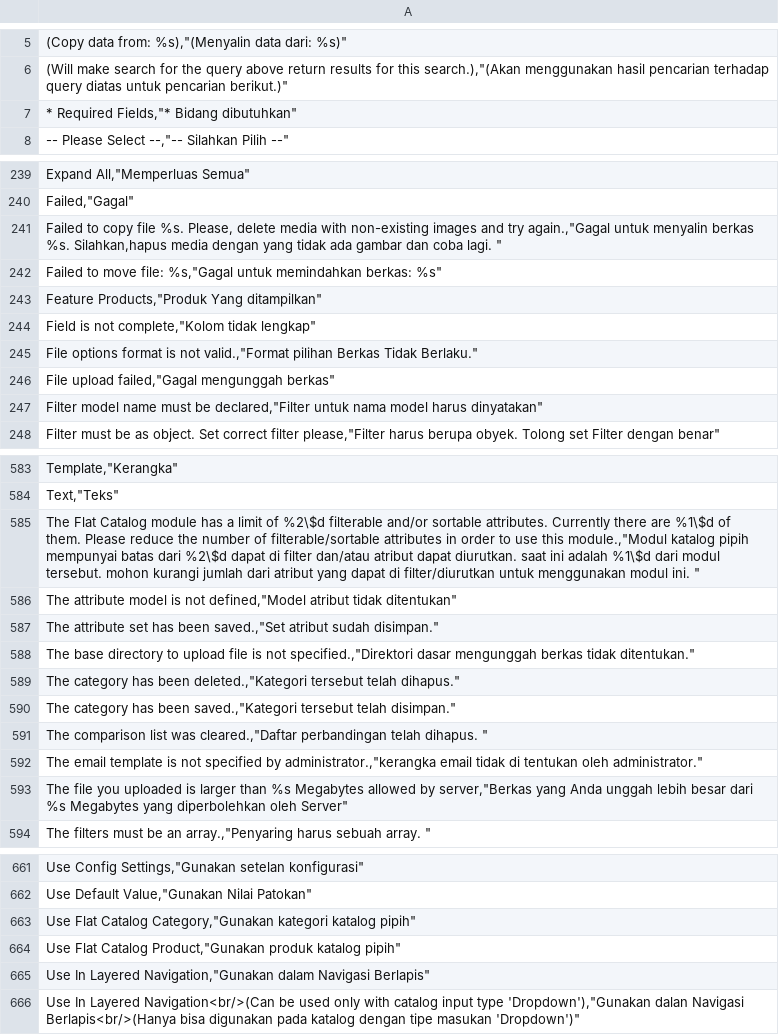
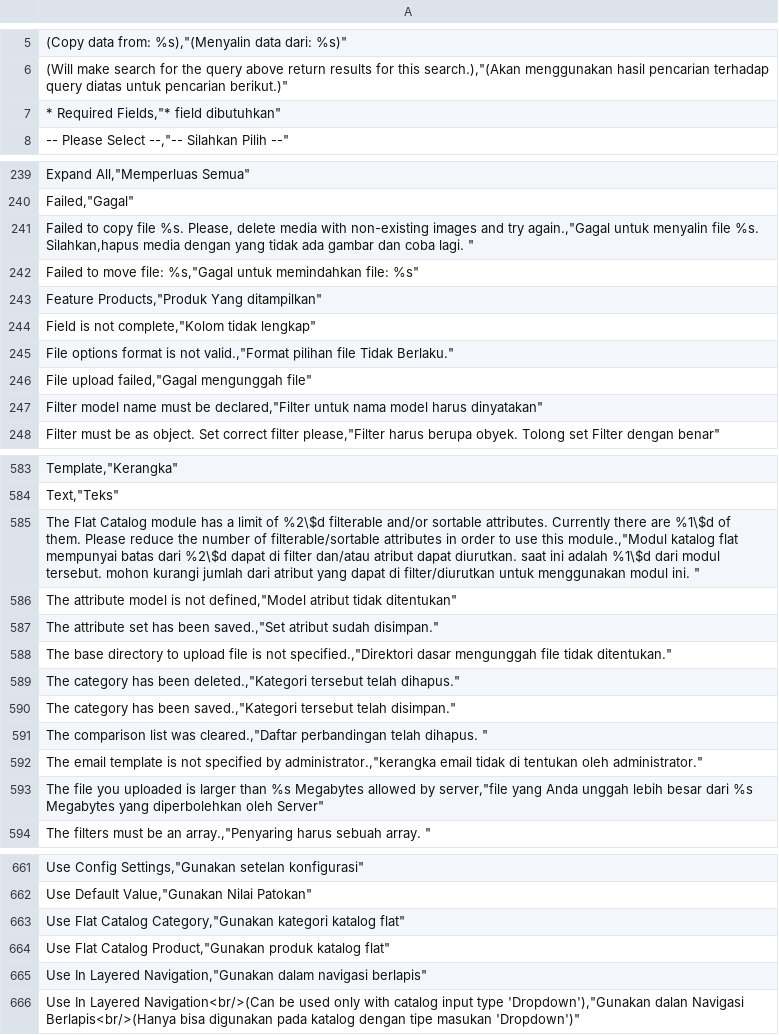
Before and after one commit to bippo/magento-id, a CSV file: app/locale/id_ID/Mage_Catalog.csv, drawn as a sheet; only a part is shown, gaps mark what is left out; the diff covers the shown part only.

```diff
--- a/app/locale/id_ID/Mage_Catalog.csv
+++ b/app/locale/id_ID/Mage_Catalog.csv
@@ -6,3 +6,3 @@
 "(Will make search for the query above return results for this search.),""(Akan menggunakan hasil pencarian terhadap query diatas untuk pencarian berikut.)"""
-"* Required Fields,""* Bidang dibutuhkan"""
+"* Required Fields,""* field dibutuhkan"""
 "-- Please Select --,""-- Silahkan Pilih --"""
@@ -240,8 +240,8 @@
 "Failed,""Gagal"""
-"Failed to copy file %s. Please, delete media with non-existing images and try again.,""Gagal untuk menyalin berkas %s. Silahkan,hapus media dengan yang tidak ada gambar dan coba lagi. """
-"Failed to move file: %s,""Gagal untuk memindahkan berkas: %s"""
+"Failed to copy file %s. Please, delete media with non-existing images and try again.,""Gagal untuk menyalin file %s. Silahkan,hapus media dengan yang tidak ada gambar dan coba lagi. """
+"Failed to move file: %s,""Gagal untuk memindahkan file: %s"""
 "Feature Products,""Produk Yang ditampilkan"""
 "Field is not complete,""Kolom tidak lengkap"""
-"File options format is not valid.,""Format pilihan Berkas Tidak Berlaku."""
-"File upload failed,""Gagal mengunggah berkas"""
+"File options format is not valid.,""Format pilihan file Tidak Berlaku."""
+"File upload failed,""Gagal mengunggah file"""
 "Filter model name must be declared,""Filter untuk nama model harus dinyatakan"""
@@ -584,6 +584,6 @@
 "Text,""Teks"""
-"The Flat Catalog module has a limit of %2\$d filterable and/or sortable attributes. Currently there are %1\$d of them. Please reduce the number of filterable/sortable attributes in order to use this module.,""Modul katalog pipih mempunyai batas dari %2\$d dapat di filter dan/atau atribut dapat diurutkan. saat ini adalah %1\$d dari modul tersebut. mohon kurangi jumlah dari atribut yang dapat di filter/diurutkan untuk menggunakan modul ini. """
+"The Flat Catalog module has a limit of %2\$d filterable and/or sortable attributes. Currently there are %1\$d of them. Please reduce the number of filterable/sortable attributes in order to use this module.,""Modul katalog flat mempunyai batas dari %2\$d dapat di filter dan/atau atribut dapat diurutkan. saat ini adalah %1\$d dari modul tersebut. mohon kurangi jumlah dari atribut yang dapat di filter/diurutkan untuk menggunakan modul ini. """
 "The attribute model is not defined,""Model atribut tidak ditentukan"""
 "The attribute set has been saved.,""Set atribut sudah disimpan."""
-"The base directory to upload file is not specified.,""Direktori dasar mengunggah berkas tidak ditentukan."""
+"The base directory to upload file is not specified.,""Direktori dasar mengunggah file tidak ditentukan."""
 "The category has been deleted.,""Kategori tersebut telah dihapus."""
@@ -592,3 +592,3 @@
 "The email template is not specified by administrator.,""kerangka email tidak di tentukan oleh administrator."""
-"The file you uploaded is larger than %s Megabytes allowed by server,""Berkas yang Anda unggah lebih besar dari %s Megabytes yang diperbolehkan oleh Server"""
+"The file you uploaded is larger than %s Megabytes allowed by server,""file yang Anda unggah lebih besar dari %s Megabytes yang diperbolehkan oleh Server"""
 "The filters must be an array.,""Penyaring harus sebuah array. """
@@ -662,5 +662,5 @@
 "Use Default Value,""Gunakan Nilai Patokan"""
-"Use Flat Catalog Category,""Gunakan kategori katalog pipih"""
-"Use Flat Catalog Product,""Gunakan produk katalog pipih"""
-"Use In Layered Navigation,""Gunakan dalam Navigasi Berlapis"""
+"Use Flat Catalog Category,""Gunakan kategori katalog flat"""
+"Use Flat Catalog Product,""Gunakan produk katalog flat"""
+"Use In Layered Navigation,""Gunakan dalam navigasi berlapis"""
 "Use In Layered Navigation<br/>(Can be used only with catalog input type 'Dropdown'),""Gunakan dalan Navigasi Berlapis<br/>(Hanya bisa digunakan pada katalog dengan tipe masukan 'Dropdown')"""
```
Also changed, not shown: 12 edited cells elsewhere in this file, app/locale/id_ID/Mage_AdminNotification.csv, app/locale/id_ID/Mage_Api.csv, 9 other files.
